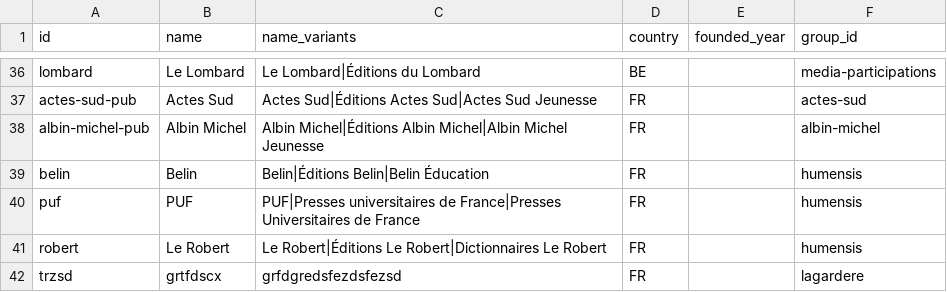
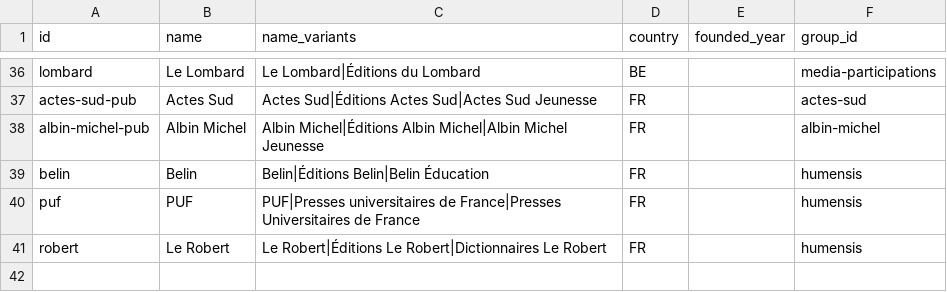
Before and after one commit to HellNSab/KiPubli, a CSV file: public/data/publishers.csv, drawn as a sheet; only a part is shown, gaps mark what is left out; the diff names each change by its address in the sheet, - before the commit and + after, or states it on an @@ line.

Commit message:
Supprimer éditeur "trzsd"

```diff
--- a/public/data/publishers.csv
+++ b/public/data/publishers.csv
-row 42: trzsd | grtfdscx | grfdgredsfezdsfezsd | FR |  | lagardere
```
